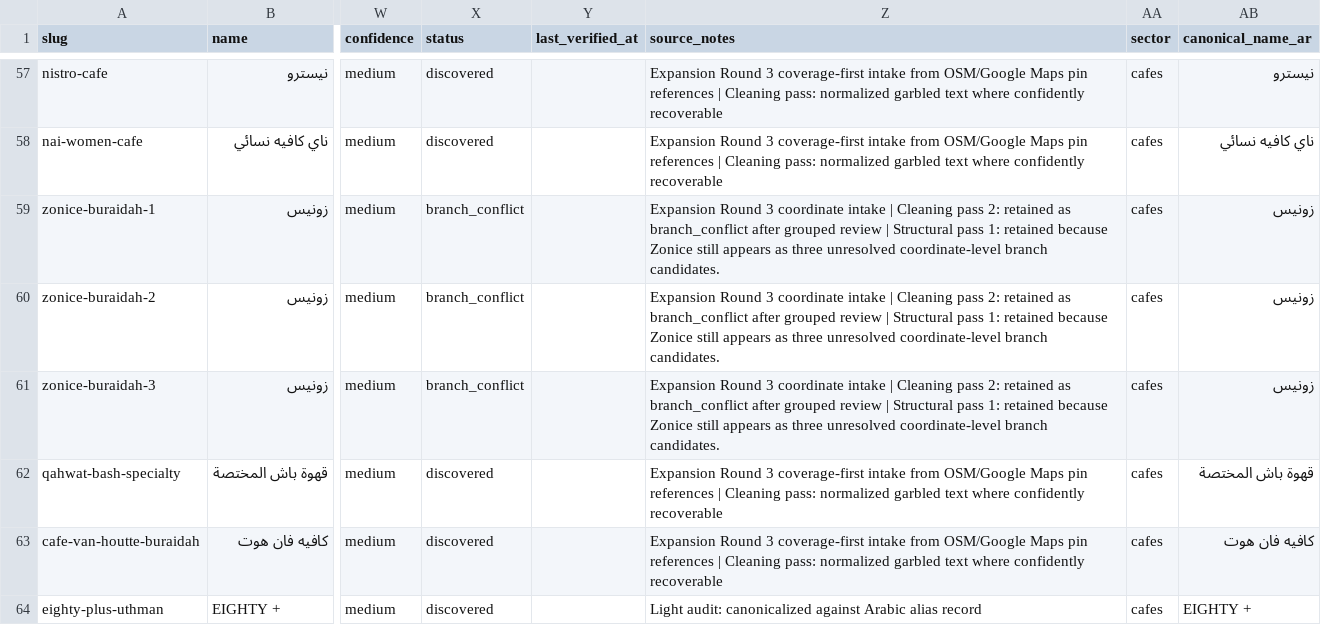
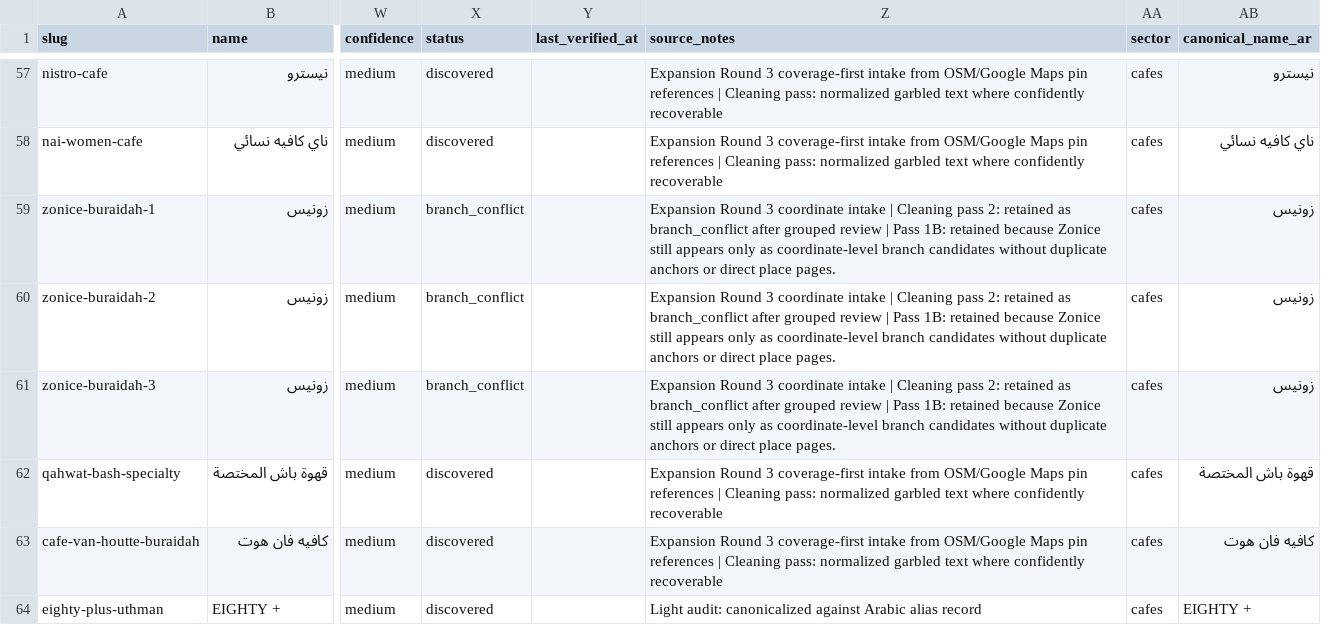
Before and after one commit to badroneai/daleely-buraidah-wiki, a CSV file: projects/daleely-buraidah/data/master.csv, drawn as a sheet; only a part is shown, gaps mark what is left out; the diff covers the shown part only; the diff names each change by its address in the sheet, - before the commit and + after, or states it on an @@ line.

Commit message:
daleely-buraidah: focused structural resolution pass 1b

```diff
--- a/projects/daleely-buraidah/data/master.csv
+++ b/projects/daleely-buraidah/data/master.csv
-Z59:Z61 (source_notes): …review | Structural pass 1: retained because Zonice still appears as three unresolved coordinate-level branch candidates.
+Z59:Z61 (source_notes): …review | Pass 1B: retained because Zonice still appears only as coordinate-level branch candidates without duplicate anchors or direct place pages.
```
Also changed, not shown: 31 edited cells elsewhere in this file, 1 other file.
